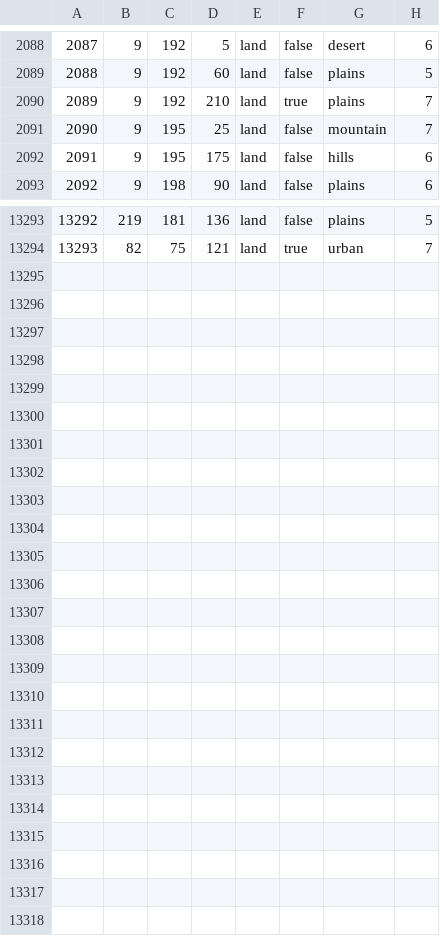
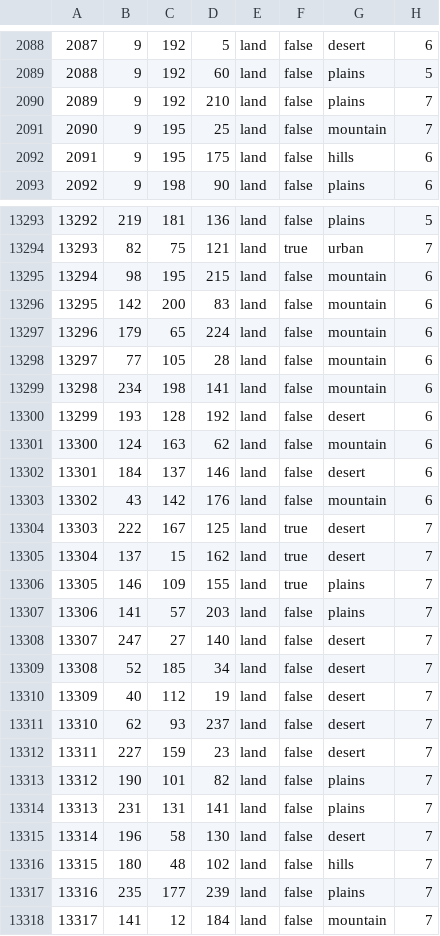
Before and after one commit to ComradeIvan25/Red-Dusk, a CSV file: map/definition.csv, drawn as a sheet; only a part is shown, gaps mark what is left out; the diff covers the shown part only.

```diff
--- a/map/definition.csv
+++ b/map/definition.csv
@@ -2089,3 +2089,3 @@
 2088;9;192;60;land;false;plains;5
-2089;9;192;210;land;true;plains;7
+2089;9;192;210;land;false;plains;7
 2090;9;195;25;land;false;mountain;7
@@ -13294 +13294,25 @@
 13293;82;75;121;land;true;urban;7
+13294;98;195;215;land;false;mountain;6
+13295;142;200;83;land;false;mountain;6
+13296;179;65;224;land;false;mountain;6
+13297;77;105;28;land;false;mountain;6
+13298;234;198;141;land;false;mountain;6
+13299;193;128;192;land;false;desert;6
+13300;124;163;62;land;false;mountain;6
+13301;184;137;146;land;false;desert;6
+13302;43;142;176;land;false;mountain;6
+13303;222;167;125;land;true;desert;7
+13304;137;15;162;land;true;desert;7
+13305;146;109;155;land;true;plains;7
+13306;141;57;203;land;false;plains;7
+13307;247;27;140;land;false;desert;7
+13308;52;185;34;land;false;desert;7
+13309;40;112;19;land;false;desert;7
+13310;62;93;237;land;false;desert;7
+13311;227;159;23;land;false;desert;7
+13312;190;101;82;land;false;plains;7
+13313;231;131;141;land;false;plains;7
+13314;196;58;130;land;false;desert;7
+13315;180;48;102;land;false;hills;7
+13316;235;177;239;land;false;plains;7
+13317;141;12;184;land;false;mountain;7
```
Also changed, not shown: 1 edited cell elsewhere in this file, 18 other files.
